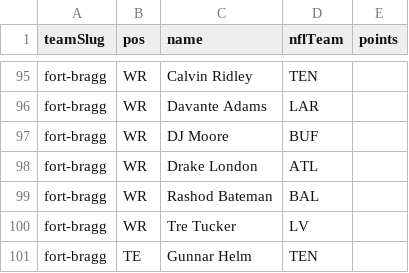
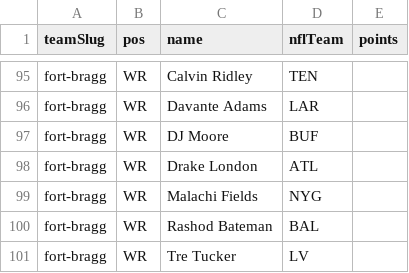
Before and after one commit to Scav-game/MakeFantasyGreatAgain, a CSV file: data/rosters.csv, drawn as a sheet; only a part is shown, gaps mark what is left out; the shorter side is filled out with more unchanged rows.

Commit message:
Auto-sync rosters from ESPN 2026-08-25

```diff
--- a/data/rosters.csv
+++ b/data/rosters.csv
@@ -98,2 +98,3 @@ fort-bragg,WR,DJ Moore,BUF,
 fort-bragg,WR,Drake London,ATL,
+fort-bragg,WR,Malachi Fields,NYG,
 fort-bragg,WR,Rashod Bateman,BAL,
```
Also changed, not shown: data/news.csv, 2 other files.
